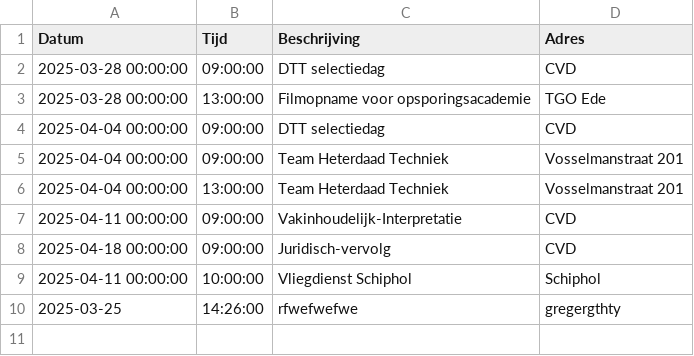
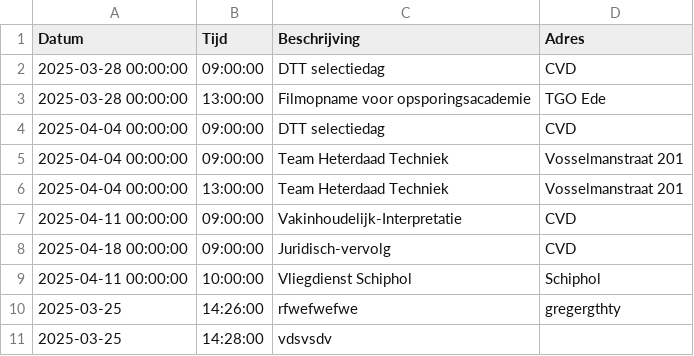
Before and after one commit to EvaHuisman/stunning-cashew, a CSV file: planning.csv, drawn as a sheet.

Commit message:
Update CSV planning.csv

```diff
--- a/planning.csv
+++ b/planning.csv
@@ -10 +10,2 @@ Datum,Tijd,Beschrijving,Adres
 2025-03-25,14:26:00,rfwefwefwe,gregergthty
+2025-03-25,14:28:00,vdsvsdv,
```
